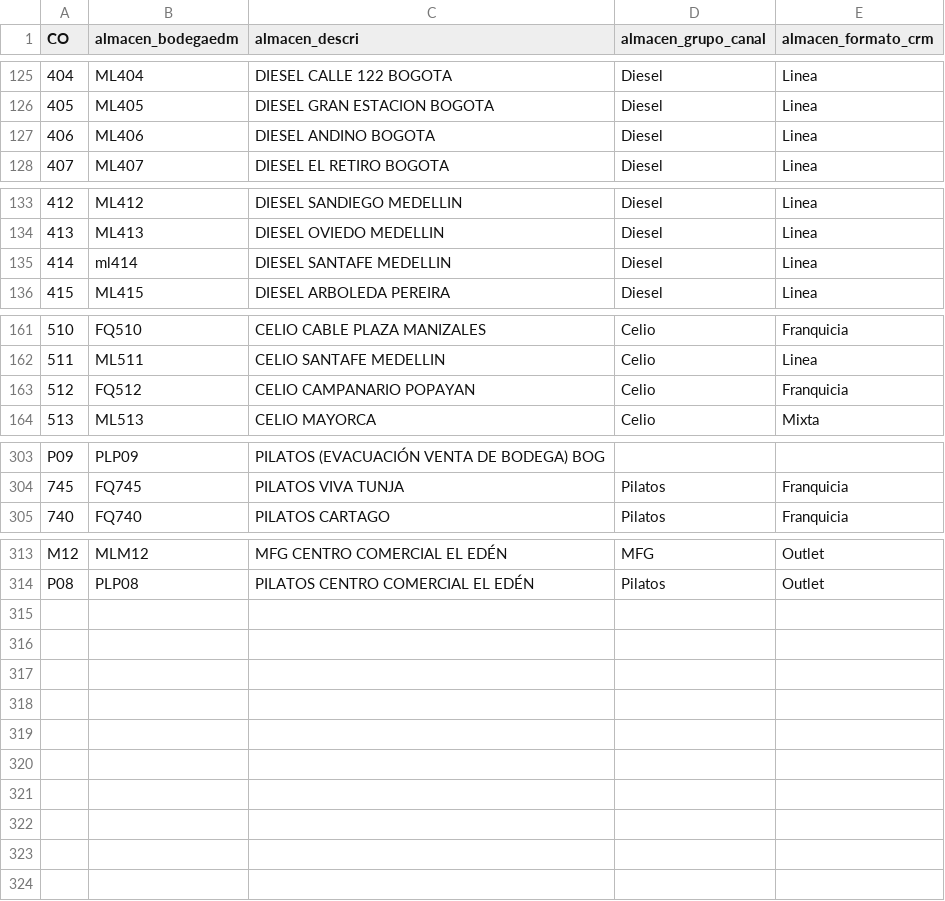
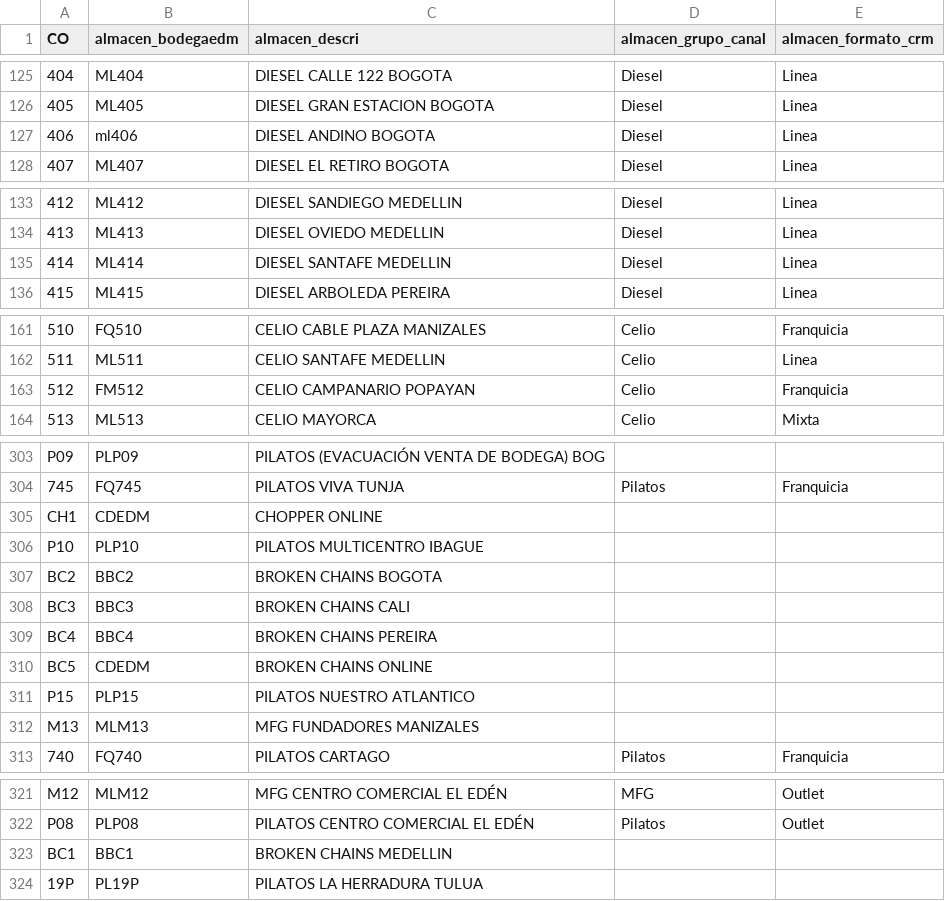
Before and after one commit to sqlservicesedm/Sensibilidad_Precio, a CSV file: formato_para_elasticidad.csv, drawn as a sheet; only a part is shown, gaps mark what is left out; the diff covers the shown part only.

Commit message:
Add files via upload

```diff
--- a/formato_para_elasticidad.csv
+++ b/formato_para_elasticidad.csv
@@ -126,3 +126,3 @@ CO,almacen_bodegaedm,almacen_descri,almacen_grupo_canal,almacen_formato_crm
 405,ML405,DIESEL GRAN ESTACION BOGOTA,Diesel,Linea
-406,ML406,DIESEL ANDINO BOGOTA,Diesel,Linea
+406,ml406,DIESEL ANDINO BOGOTA,Diesel,Linea
 407,ML407,DIESEL EL RETIRO BOGOTA,Diesel,Linea
@@ -134,3 +134,3 @@ CO,almacen_bodegaedm,almacen_descri,almacen_grupo_canal,almacen_formato_crm
 413,ML413,DIESEL OVIEDO MEDELLIN,Diesel,Linea
-414,ml414,DIESEL SANTAFE MEDELLIN,Diesel,Linea
+414,ML414,DIESEL SANTAFE MEDELLIN,Diesel,Linea
 415,ML415,DIESEL ARBOLEDA PEREIRA,Diesel,Linea
@@ -162,3 +162,3 @@ CO,almacen_bodegaedm,almacen_descri,almacen_grupo_canal,almacen_formato_crm
 511,ML511,CELIO SANTAFE MEDELLIN,Celio,Linea
-512,FQ512,CELIO CAMPANARIO POPAYAN,Celio,Franquicia
+512,FM512,CELIO CAMPANARIO POPAYAN,Celio,Franquicia
 513,ML513,CELIO MAYORCA,Celio,Mixta
@@ -304,2 +304,10 @@ P09,PLP09,PILATOS (EVACUACIÓN VENTA DE BODEGA) BOG,,
 745,FQ745,PILATOS VIVA TUNJA,Pilatos,Franquicia
+CH1,CDEDM,CHOPPER ONLINE,,
+P10,PLP10,PILATOS MULTICENTRO IBAGUE,,
+BC2,BBC2 ,BROKEN CHAINS BOGOTA,,
+BC3,BBC3 ,BROKEN CHAINS CALI,,
+BC4,BBC4 ,BROKEN CHAINS PEREIRA,,
+BC5,CDEDM,BROKEN CHAINS ONLINE,,
+P15,PLP15,PILATOS NUESTRO ATLANTICO,,
+M13,MLM13,MFG FUNDADORES MANIZALES,,
 740,FQ740,PILATOS CARTAGO,Pilatos,Franquicia
@@ -314 +322,3 @@ M12,MLM12,MFG CENTRO COMERCIAL EL EDÉN,MFG,Outlet
 P08,PLP08,PILATOS CENTRO COMERCIAL EL EDÉN,Pilatos,Outlet
+BC1,BBC1 ,BROKEN CHAINS MEDELLIN,,
+19P,PL19P,PILATOS LA HERRADURA TULUA,,
```
Also changed, not shown: 2 edited cells elsewhere in this file.
